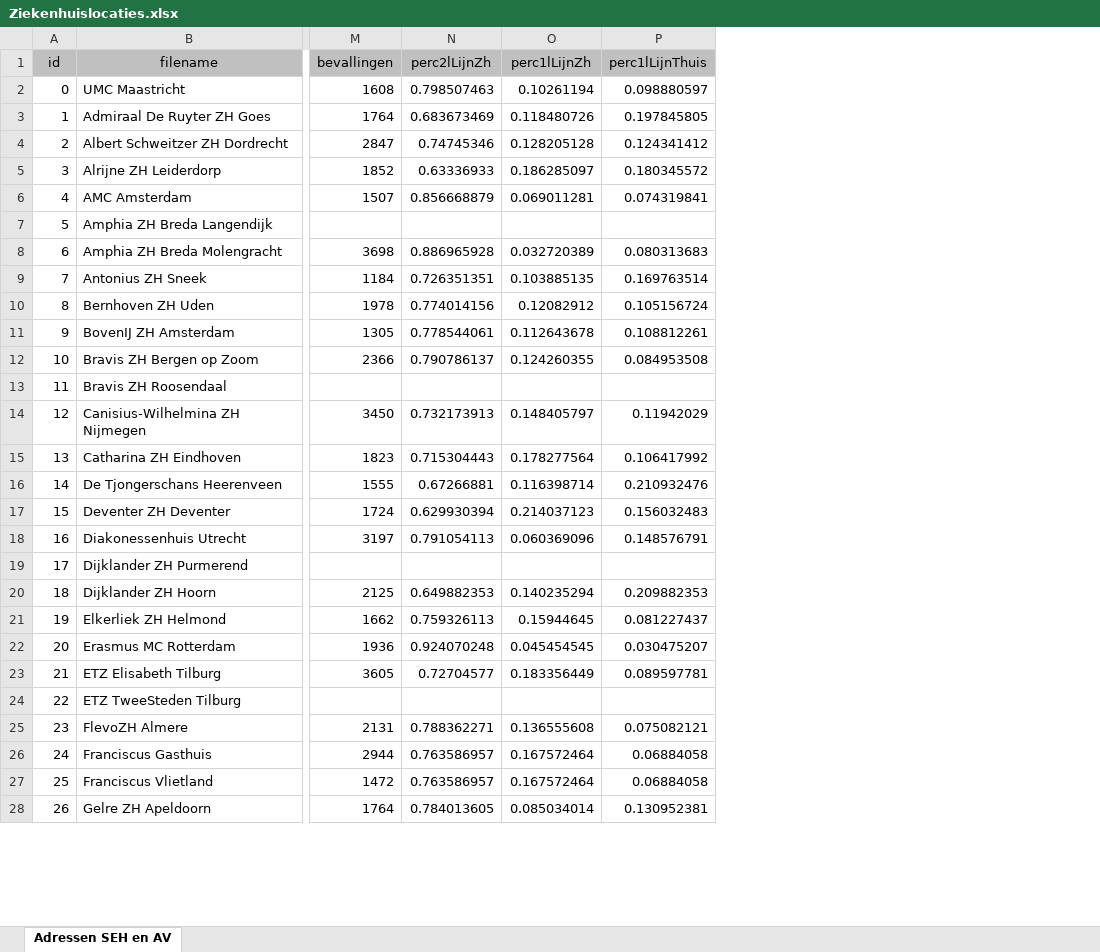
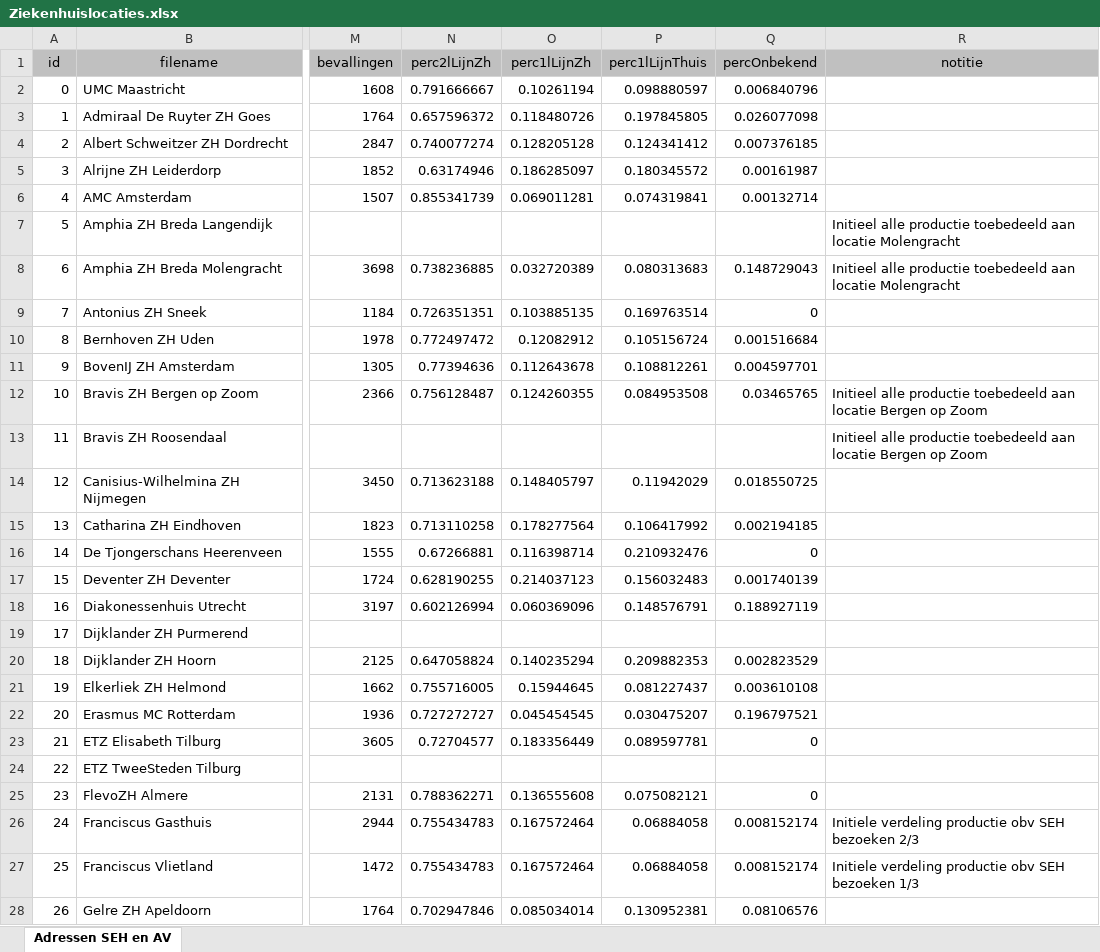
Before and after one commit to erikvullings/ziekenhuizen, an Excel workbook: packages/processing/docs/Ziekenhuislocaties.xlsx, sheet Adressen SEH en AV, drawn as a sheet; only a part is shown, gaps mark what is left out; values as stored, in another font and other column widths than the file's, no borders; charts and pictures and conditional formats not drawn; the diff covers the shown part only; the diff names each change by its address in the sheet, - before the commit and + after, or states it on an @@ line.

Commit message:
Added new info to hospitals (notes, perc unknown)

```diff
--- a/packages/processing/docs/Ziekenhuislocaties.xlsx (sheet Adressen SEH en AV)
+++ b/packages/processing/docs/Ziekenhuislocaties.xlsx (sheet Adressen SEH en AV)
+column Q (percOnbekend), rows 2-28: 0.006840796 | 0.026077098 | 0.007376185 | 0.00161987 | 0.00132714 |  | 0.148729043 | 0 | 0.001516684 | 0.004597701 | 0.03465765 |  | 0.018550725 | 0.002194185 | 0 | 0.001740139 | 0.188927119 |  | 0.002823529 | 0.003610108 | 0.196797521 | 0 |  | 0 | 0.008152174 | 0.008152174 | 0.08106576
+column R (notitie), rows 7-27: Initieel alle productie toebedeeld aan locatie Molengracht | Initieel alle productie toebedeeld aan locatie Molengracht |  |  |  | Initieel alle productie toebedeeld aan locatie Bergen op Zoom | Initieel alle productie toebedeeld aan locatie Bergen op Zoom |  |  |  |  |  |  |  |  |  |  |  |  | Initiele verdeling productie obv SEH bezoeken 2/3 | Initiele verdeling productie obv SEH bezoeken 1/3
-N2 (perc2lLijnZh): 0.798507463
+N2 (perc2lLijnZh): 0.791666667
-N3 (perc2lLijnZh): 0.683673469
+N3 (perc2lLijnZh): 0.657596372
-N4 (perc2lLijnZh): 0.74745346
+N4 (perc2lLijnZh): 0.740077274
-N5 (perc2lLijnZh): 0.63336933
+N5 (perc2lLijnZh): 0.63174946
-N6 (perc2lLijnZh): 0.856668879
+N6 (perc2lLijnZh): 0.855341739
-N8 (perc2lLijnZh): 0.886965928
+N8 (perc2lLijnZh): 0.738236885
-N10 (perc2lLijnZh): 0.774014156
+N10 (perc2lLijnZh): 0.772497472
-N11 (perc2lLijnZh): 0.778544061
+N11 (perc2lLijnZh): 0.77394636
-N12 (perc2lLijnZh): 0.790786137
+N12 (perc2lLijnZh): 0.756128487
-N14 (perc2lLijnZh): 0.732173913
+N14 (perc2lLijnZh): 0.713623188
-N15 (perc2lLijnZh): 0.715304443
+N15 (perc2lLijnZh): 0.713110258
-N17 (perc2lLijnZh): 0.629930394
+N17 (perc2lLijnZh): 0.628190255
-N18 (perc2lLijnZh): 0.791054113
+N18 (perc2lLijnZh): 0.602126994
-N20 (perc2lLijnZh): 0.649882353
+N20 (perc2lLijnZh): 0.647058824
-N21 (perc2lLijnZh): 0.759326113
+N21 (perc2lLijnZh): 0.755716005
-N22 (perc2lLijnZh): 0.924070248
+N22 (perc2lLijnZh): 0.727272727
-N26:N27 (perc2lLijnZh): 0.763586957
+N26:N27 (perc2lLijnZh): 0.755434783
-N28 (perc2lLijnZh): 0.784013605
+N28 (perc2lLijnZh): 0.702947846
```
Also changed, not shown: 45 edited cells elsewhere in this sheet, 5 other files.
